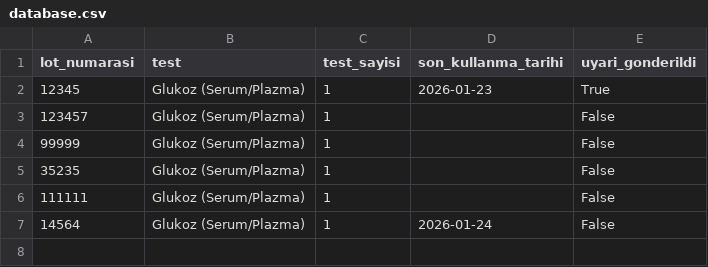
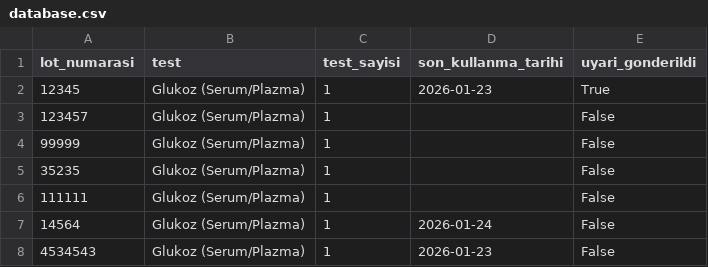
Before and after one commit to tako007/stok, a CSV file: data/database.csv, drawn as a sheet.

Commit message:
Eklendi: 4534543

```diff
--- a/data/database.csv
+++ b/data/database.csv
@@ -7 +7,2 @@ lot_numarasi,test,test_sayisi,son_kullanma_tarihi,uyari_gonderildi
 14564,Glukoz (Serum/Plazma),1,2026-01-24,False
+4534543,Glukoz (Serum/Plazma),1,2026-01-23,False
```
